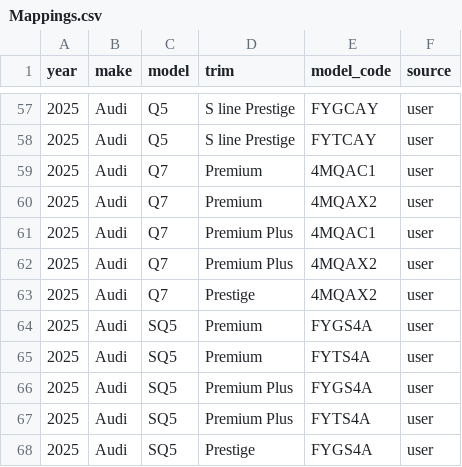
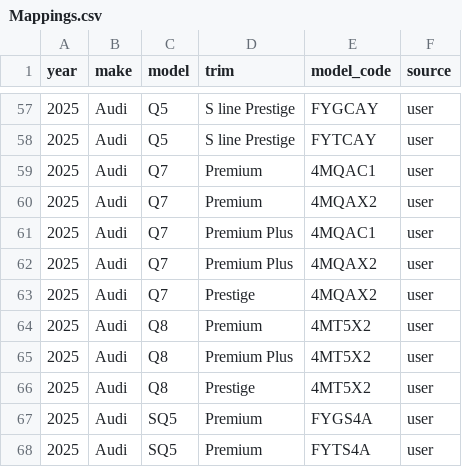
Before and after one commit to klb-text/map, a CSV file: Mappings.csv, drawn as a sheet; only a part is shown, gaps mark what is left out; the shorter side is filled out with more unchanged rows; the diff names each change by its address in the sheet, - before the commit and + after, or states it on an @@ line.

Commit message:
chore(mappings): upsert 3 row(s) via AFF UI - 1769535568.2112079

```diff
--- a/Mappings.csv
+++ b/Mappings.csv
+row 64: 2025 | Audi | Q8 | Premium | 4MT5X2 | user
+row 65: 2025 | Audi | Q8 | Premium Plus | 4MT5X2 | user
+row 66: 2025 | Audi | Q8 | Prestige | 4MT5X2 | user
```
